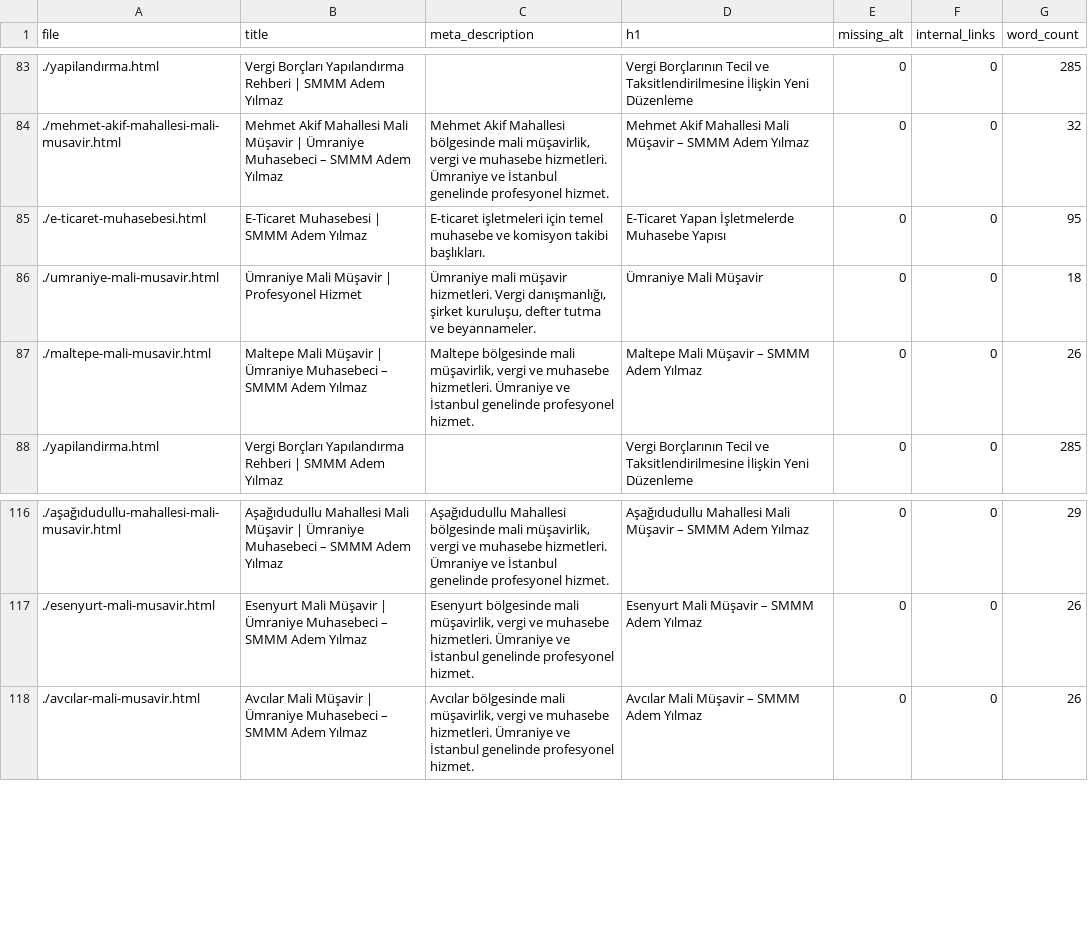
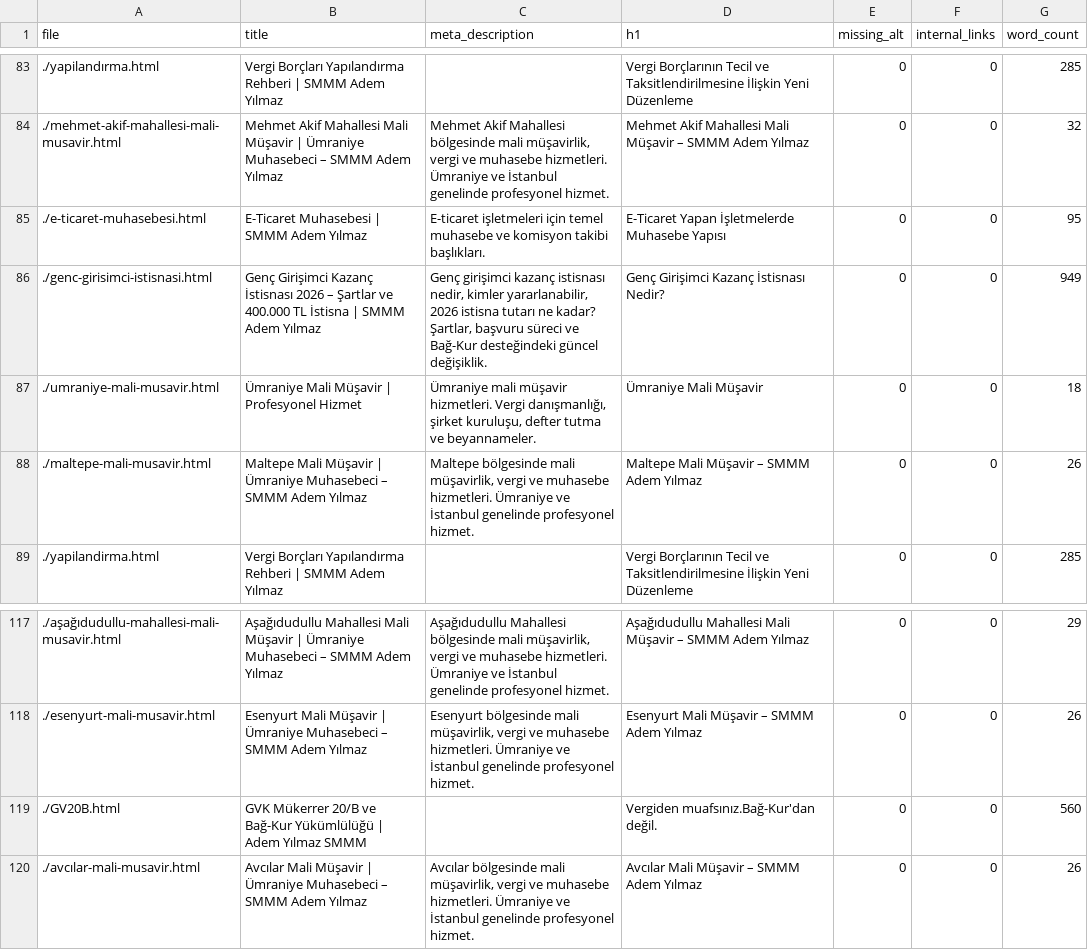
Before and after one commit to ademyilmazsmmm-lang/smmm-adem-yilmaz, a CSV file: seo_report.csv, drawn as a sheet; only a part is shown, gaps mark what is left out; the diff names each change by its address in the sheet, - before the commit and + after, or states it on an @@ line.

```diff
--- a/seo_report.csv
+++ b/seo_report.csv
+row 86: ./genc-girisimci-istisnasi.html | Genç Girişimci Kazanç İstisnası 2026 – Şartlar ve 400.000 TL İstisna | SMMM Adem Yılmaz | Genç girişimci kazanç istisnası nedir, kimler yararlanabilir, 2026 istisna tutarı ne kadar? Şartlar, başvuru süreci ve Bağ-Kur desteğindeki güncel değişiklik. | Genç Girişimci Kazanç İstisnası Nedir? | 0 | 0 | 949
+row 119: ./GV20B.html | GVK Mükerrer 20/B ve Bağ-Kur Yükümlülüğü | Adem Yılmaz SMMM |  | Vergiden muafsınız.Bağ-Kur'dan değil. | 0 | 0 | 560
```
